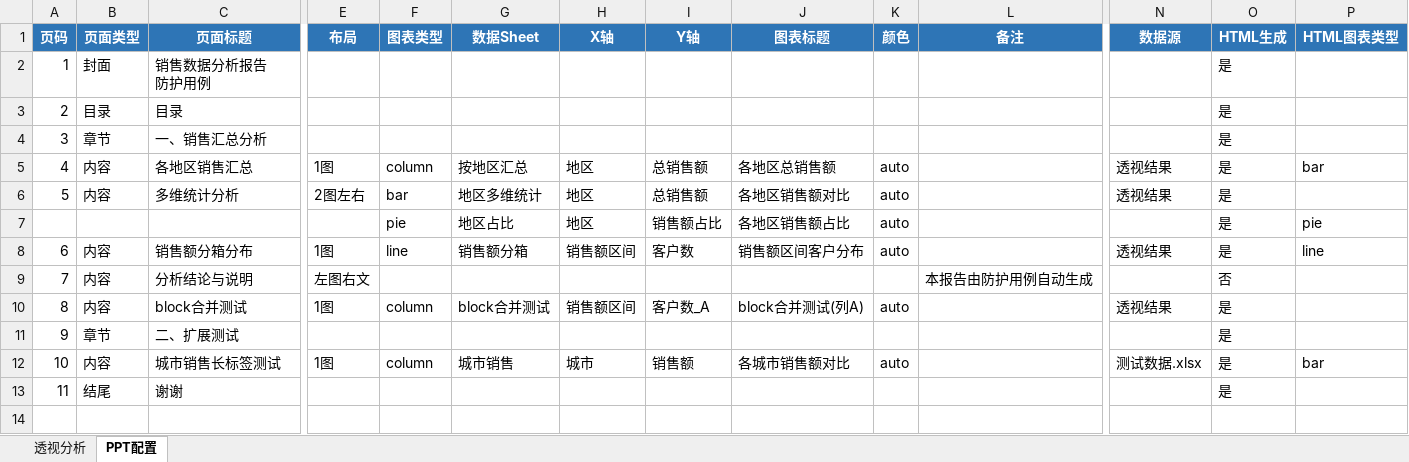
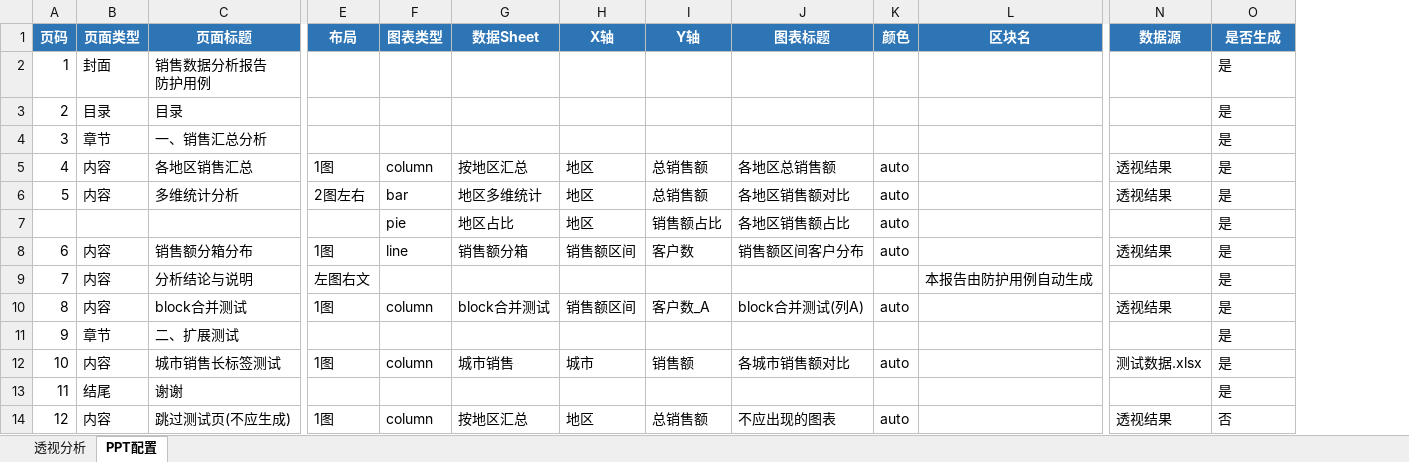
Before and after one commit to hello-zhanghao/excel2ppt, an Excel workbook: cases/00_防护用例/项目配置.xlsx, sheet PPT配置, drawn as a sheet; only a part is shown, gaps mark what is left out; values as stored, in another font and other column widths than the file's, no borders; removed rows and columns are numbered as before the commit, all else as after; rows hold the shown columns only; the diff names each change by its address in the sheet, - before the commit and + after, or states it on an @@ line.

Commit message:
feat: PPT配置移除HTML生成/HTML图表类型列，新增「是否生成」列统一控制页面生成

```diff
--- a/cases/00_防护用例/项目配置.xlsx (sheet PPT配置)
+++ b/cases/00_防护用例/项目配置.xlsx (sheet PPT配置)
-column P (HTML图表类型), rows 5-12: bar |  | pie | line |  |  |  | bar
-L1: 备注
+L1: 区块名
-O1: HTML生成
+O1: 是否生成
-O9 (是否生成): 否
+O9 (是否生成): 是
+row 14: 12 | 内容 | 跳过测试页(不应生成) | 1图 | column | 按地区汇总 | 地区 | 总销售额 | 不应出现的图表 | auto |  | 透视结果 | 否
```
Also changed, not shown: cases/00_防护用例/测试数据.xlsx, 6 other files.
